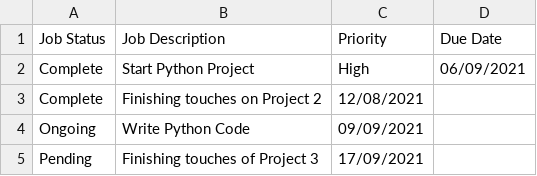
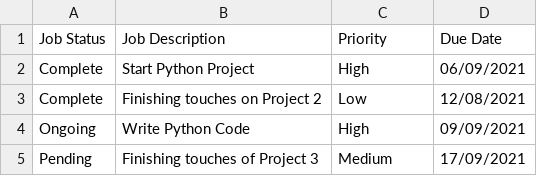
Before and after one commit to BrandonFirmstone/ProjectTerminal, a CSV file: jobs.csv, drawn as a sheet.

Commit message:
Corrected missing priorities in test data

```diff
--- a/jobs.csv
+++ b/jobs.csv
@@ -2,4 +2,4 @@ Job Status,Job Description,Priority,Due Date
 Complete,Start Python Project,High,06/09/2021
-Complete,Finishing touches on Project 2,12/08/2021
-Ongoing,Write Python Code, 09/09/2021
-Pending,Finishing touches of Project 3, 17/09/2021
+Complete,Finishing touches on Project 2,Low,12/08/2021
+Ongoing,Write Python Code,High, 09/09/2021
+Pending,Finishing touches of Project 3,Medium, 17/09/2021
```
